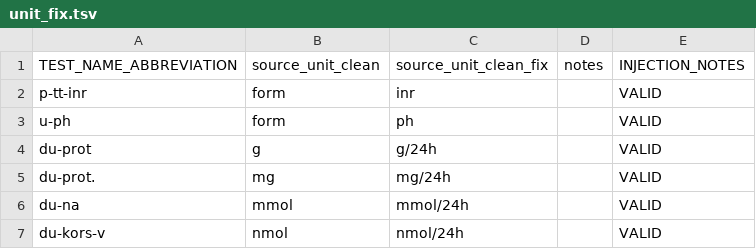
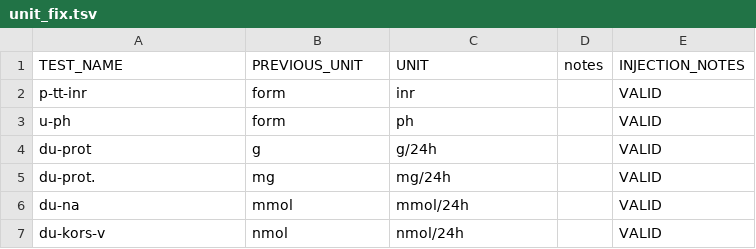
Before and after one commit to FINNGEN/kanta_lab_harmonisation_public, a TSV file: DATA_MAPPINGS/0_MappingTables/unit_fix.tsv, drawn as a sheet; only a part is shown.

```diff
--- a/DATA_MAPPINGS/0_MappingTables/unit_fix.tsv
+++ b/DATA_MAPPINGS/0_MappingTables/unit_fix.tsv
@@ -1,2 +1,2 @@
-TEST_NAME_ABBREVIATION	source_unit_clean	source_unit_clean_fix	notes	INJECTION_NOTES
+TEST_NAME	PREVIOUS_UNIT	UNIT	notes	INJECTION_NOTES
 p-tt-inr	form	inr		VALID
```
Also changed, not shown: DATA_MAPPINGS/0_MappingTables/testname_unit_to_conceptid.tsv, 2 other files.
